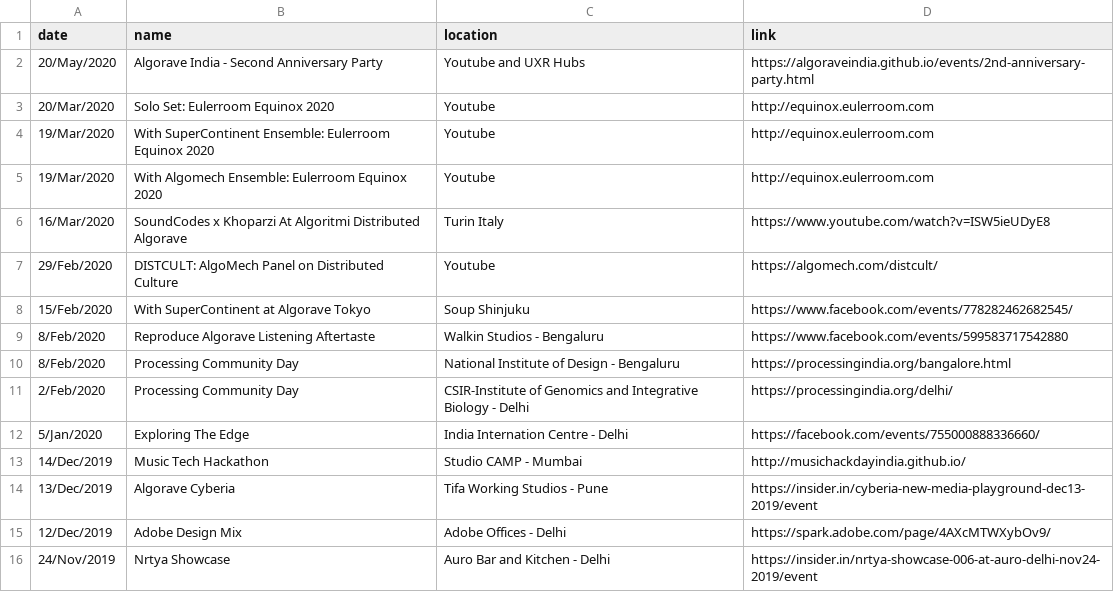
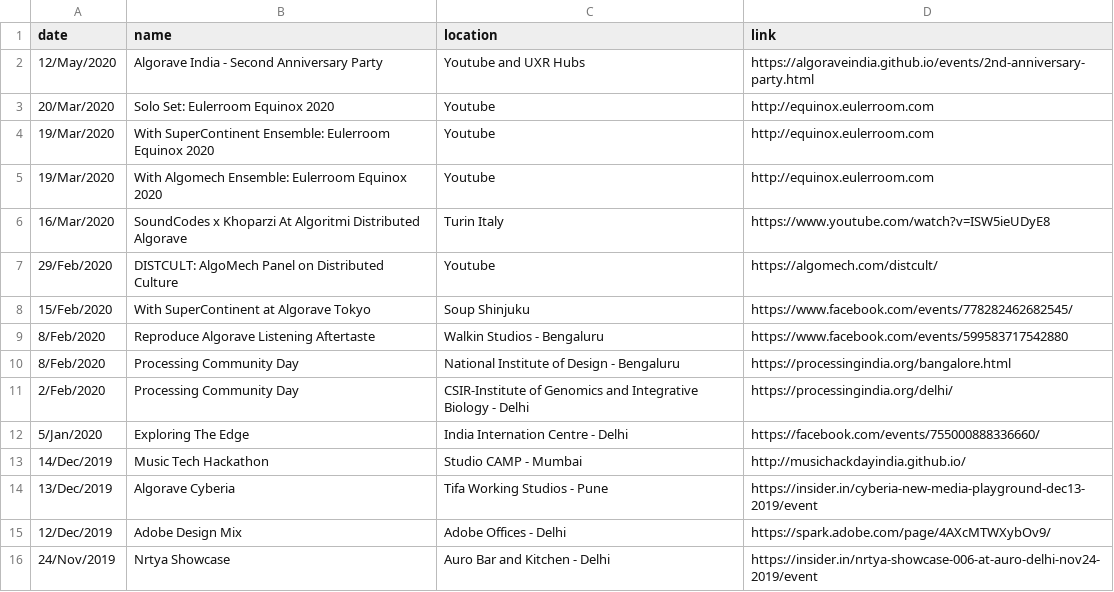
Before and after one commit to khoparzi/khoparzi.github.io, a CSV file: _data/gigs.csv, drawn as a sheet.

Commit message:
Fixed anniversary gig date

```diff
--- a/_data/gigs.csv
+++ b/_data/gigs.csv
@@ -1,3 +1,3 @@
 date,name,location,link
-20/May/2020, Algorave India - Second Anniversary Party, Youtube and UXR Hubs, https://algoraveindia.github.io/events/2nd-anniversary-party.html
+12/May/2020, Algorave India - Second Anniversary Party, Youtube and UXR Hubs, https://algoraveindia.github.io/events/2nd-anniversary-party.html
 20/Mar/2020, Solo Set: Eulerroom Equinox 2020, Youtube, http://equinox.eulerroom.com
```
